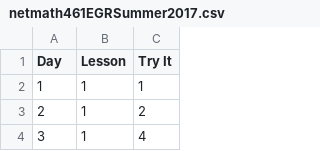
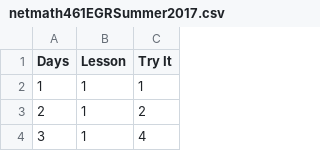
Before and after one commit to McClellandLegge/netmathtools, a CSV file: data-raw/netmath461EGRSummer2017.csv, drawn as a sheet; only a part is shown.

```diff
--- a/data-raw/netmath461EGRSummer2017.csv
+++ b/data-raw/netmath461EGRSummer2017.csv
@@ -1,2 +1,2 @@
-Day,Lesson,Try It
+Days,Lesson,Try It
 1,1,1
```
Also changed, not shown: 2 other files.
